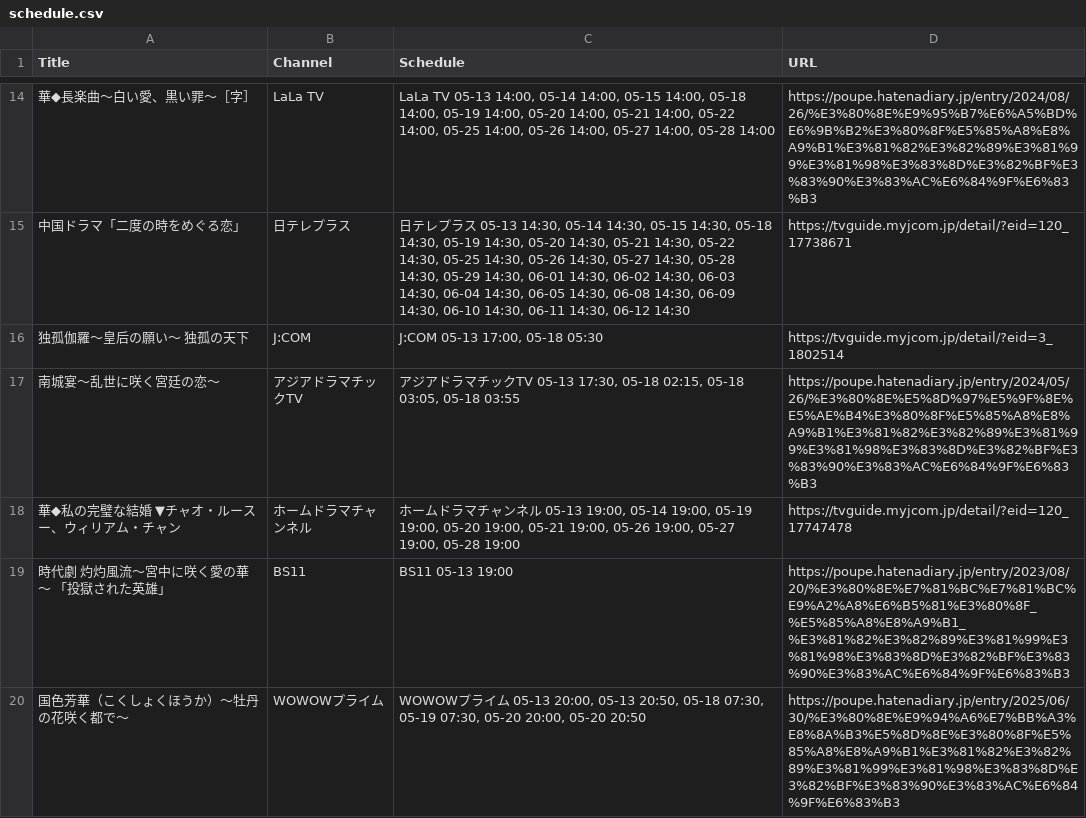
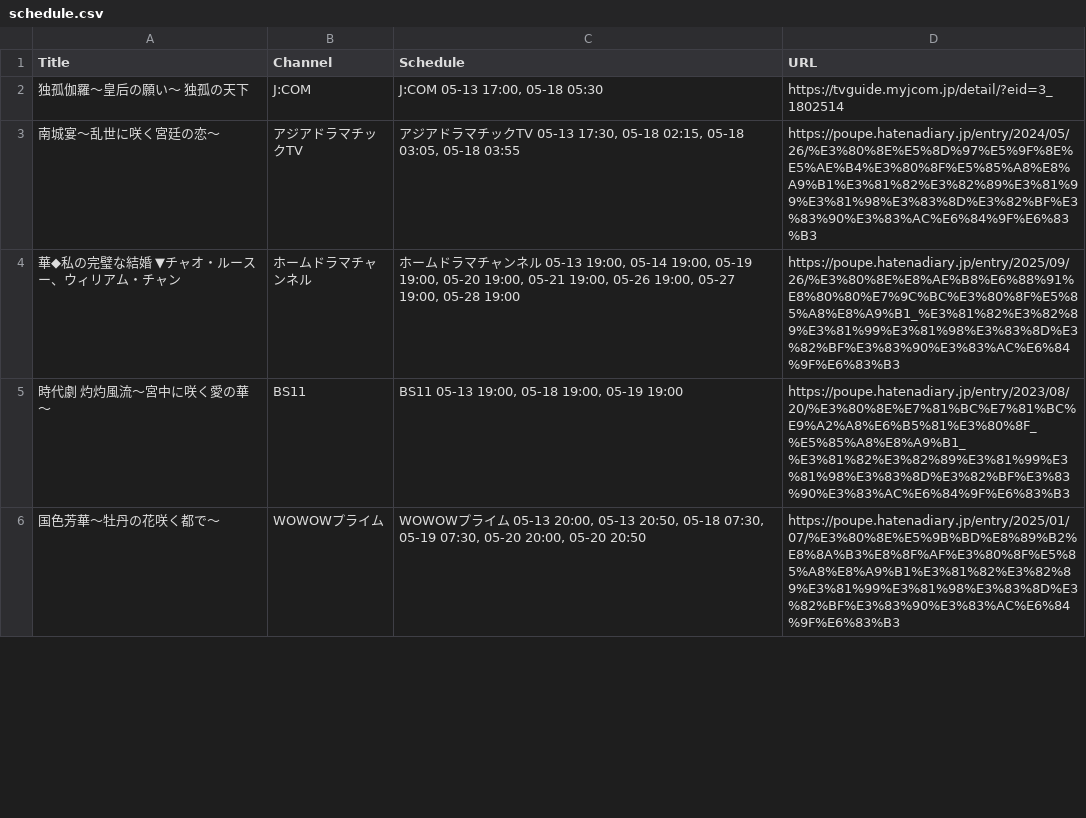
Before and after one commit to huazishanben7-afk/china-drama-app, a CSV file: public/data/schedule.csv, drawn as a sheet; only a part is shown, gaps mark what is left out; the diff covers the shown part only.

Commit message:
fix: Improve blog matching logic and normalizeTitle edge cases

```diff
--- a/public/data/schedule.csv
+++ b/public/data/schedule.csv
@@ -14,7 +2,5 @@
-"華◆長楽曲〜白い愛、黒い罪〜［字］","LaLa TV","LaLa TV 05-13 14:00, 05-14 14:00, 05-15 14:00, 05-18 14:00, 05-19 14:00, 05-20 14:00, 05-21 14:00, 05-22 14:00, 05-25 14:00, 05-26 14:00, 05-27 14:00, 05-28 14:00","https://poupe.hatenadiary.jp/entry/2024/08/26/%E3%80%8E%E9%95%B7%E6%A5%BD%E6%9B%B2%E3%80%8F%E5%85%A8%E8%A9%B1%E3%81%82%E3%82%89%E3%81%99%E3%81%98%E3%83%8D%E3%82%BF%E3%83%90%E3%83%AC%E6%84%9F%E6%83%B3"
-"中国ドラマ「二度の時をめぐる恋」","日テレプラス","日テレプラス 05-13 14:30, 05-14 14:30, 05-15 14:30, 05-18 14:30, 05-19 14:30, 05-20 14:30, 05-21 14:30, 05-22 14:30, 05-25 14:30, 05-26 14:30, 05-27 14:30, 05-28 14:30, 05-29 14:30, 06-01 14:30, 06-02 14:30, 06-03 14:30, 06-04 14:30, 06-05 14:30, 06-08 14:30, 06-09 14:30, 06-10 14:30, 06-11 14:30, 06-12 14:30","https://tvguide.myjcom.jp/detail/?eid=120_17738671"
 "独孤伽羅〜皇后の願い〜　独孤の天下","J:COM","J:COM 05-13 17:00, 05-18 05:30","https://tvguide.myjcom.jp/detail/?eid=3_1802514"
 "南城宴〜乱世に咲く宮廷の恋〜","アジアドラマチックTV","アジアドラマチックTV 05-13 17:30, 05-18 02:15, 05-18 03:05, 05-18 03:55","https://poupe.hatenadiary.jp/entry/2024/05/26/%E3%80%8E%E5%8D%97%E5%9F%8E%E5%AE%B4%E3%80%8F%E5%85%A8%E8%A9%B1%E3%81%82%E3%82%89%E3%81%99%E3%81%98%E3%83%8D%E3%82%BF%E3%83%90%E3%83%AC%E6%84%9F%E6%83%B3"
-"華◆私の完璧な結婚　▼チャオ・ルースー、ウィリアム・チャン","ホームドラマチャンネル","ホームドラマチャンネル 05-13 19:00, 05-14 19:00, 05-19 19:00, 05-20 19:00, 05-21 19:00, 05-26 19:00, 05-27 19:00, 05-28 19:00","https://tvguide.myjcom.jp/detail/?eid=120_17747478"
-"時代劇　灼灼風流〜宮中に咲く愛の華〜　「投獄された英雄」","BS11","BS11 05-13 19:00","https://poupe.hatenadiary.jp/entry/2023/08/20/%E3%80%8E%E7%81%BC%E7%81%BC%E9%A2%A8%E6%B5%81%E3%80%8F_%E5%85%A8%E8%A9%B1_%E3%81%82%E3%82%89%E3%81%99%E3%81%98%E3%83%8D%E3%82%BF%E3%83%90%E3%83%AC%E6%84%9F%E6%83%B3"
-"国色芳華（こくしょくほうか）〜牡丹の花咲く都で〜","WOWOWプライム","WOWOWプライム 05-13 20:00, 05-13 20:50, 05-18 07:30, 05-19 07:30, 05-20 20:00, 05-20 20:50","https://poupe.hatenadiary.jp/entry/2025/06/30/%E3%80%8E%E9%94%A6%E7%BB%A3%E8%8A%B3%E5%8D%8E%E3%80%8F%E5%85%A8%E8%A9%B1%E3%81%82%E3%82%89%E3%81%99%E3%81%98%E3%83%8D%E3%82%BF%E3%83%90%E3%83%AC%E6%84%9F%E6%83%B3"
+"華◆私の完璧な結婚　▼チャオ・ルースー、ウィリアム・チャン","ホームドラマチャンネル","ホームドラマチャンネル 05-13 19:00, 05-14 19:00, 05-19 19:00, 05-20 19:00, 05-21 19:00, 05-26 19:00, 05-27 19:00, 05-28 19:00","https://poupe.hatenadiary.jp/entry/2025/09/26/%E3%80%8E%E8%AE%B8%E6%88%91%E8%80%80%E7%9C%BC%E3%80%8F%E5%85%A8%E8%A9%B1_%E3%81%82%E3%82%89%E3%81%99%E3%81%98%E3%83%8D%E3%82%BF%E3%83%90%E3%83%AC%E6%84%9F%E6%83%B3"
+"時代劇　灼灼風流〜宮中に咲く愛の華〜","BS11","BS11 05-13 19:00, 05-18 19:00, 05-19 19:00","https://poupe.hatenadiary.jp/entry/2023/08/20/%E3%80%8E%E7%81%BC%E7%81%BC%E9%A2%A8%E6%B5%81%E3%80%8F_%E5%85%A8%E8%A9%B1_%E3%81%82%E3%82%89%E3%81%99%E3%81%98%E3%83%8D%E3%82%BF%E3%83%90%E3%83%AC%E6%84%9F%E6%83%B3"
+"国色芳華〜牡丹の花咲く都で〜","WOWOWプライム","WOWOWプライム 05-13 20:00, 05-13 20:50, 05-18 07:30, 05-19 07:30, 05-20 20:00, 05-20 20:50","https://poupe.hatenadiary.jp/entry/2025/01/07/%E3%80%8E%E5%9B%BD%E8%89%B2%E8%8A%B3%E8%8F%AF%E3%80%8F%E5%85%A8%E8%A9%B1%E3%81%82%E3%82%89%E3%81%99%E3%81%98%E3%83%8D%E3%82%BF%E3%83%90%E3%83%AC%E6%84%9F%E6%83%B3"
```
Also changed, not shown: 12 added rows, 21 removed rows and 27 edited cells elsewhere in this file, 3 other files.
